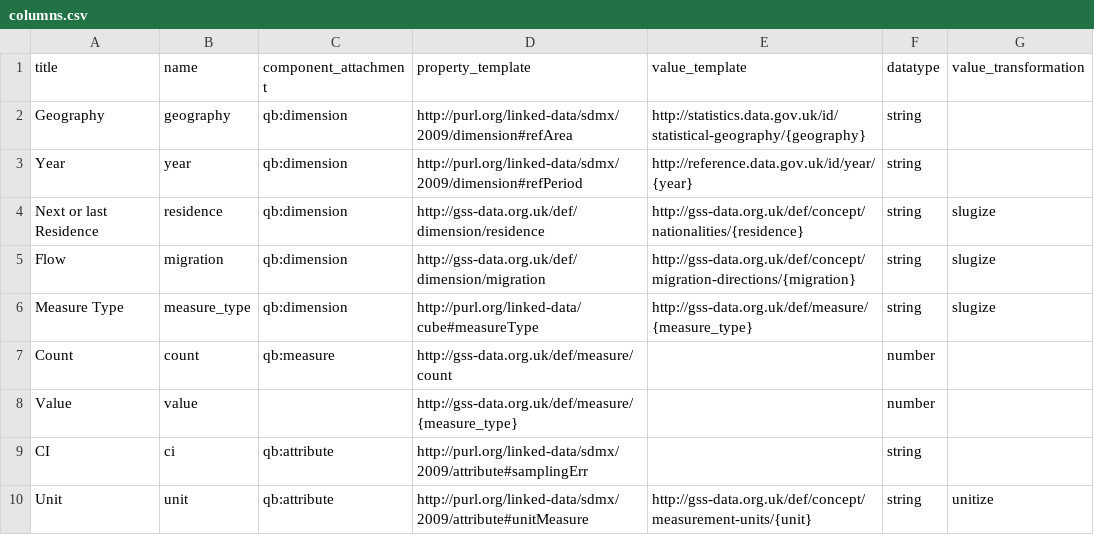
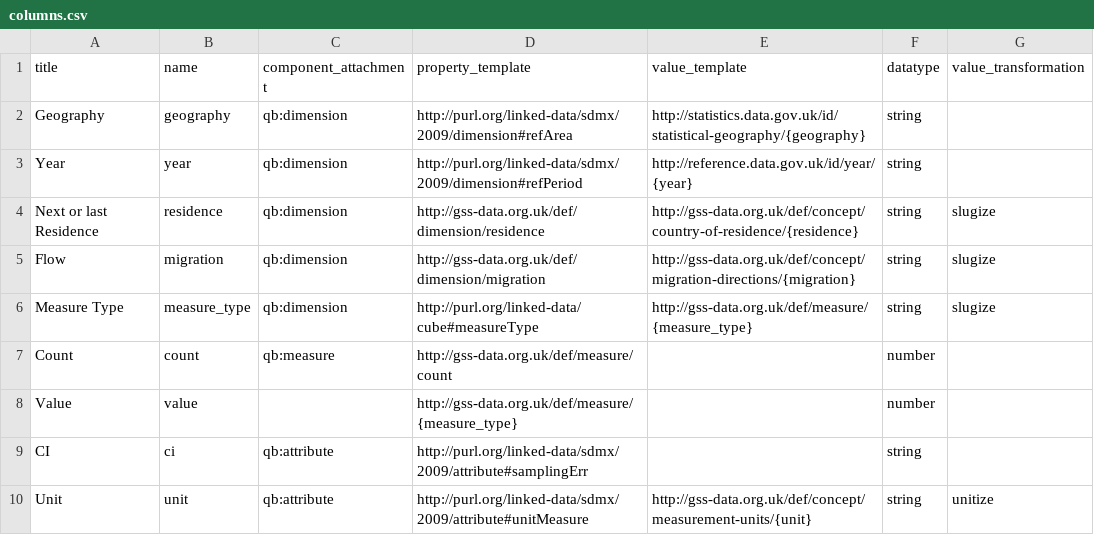
Before and after one commit to GSS-Cogs/ONS-LTIM-country-of-residence, a CSV file: metadata/columns.csv, drawn as a sheet.

Commit message:
Change residence concept template

```diff
--- a/metadata/columns.csv
+++ b/metadata/columns.csv
@@ -3,3 +3,3 @@ Geography,geography,qb:dimension,http://purl.org/linked-data/sdmx/2009/dimension
 Year,year,qb:dimension,http://purl.org/linked-data/sdmx/2009/dimension#refPeriod,http://reference.data.gov.uk/id/year/{year},string,
-Next or last Residence,residence,qb:dimension,http://gss-data.org.uk/def/dimension/residence,http://gss-data.org.uk/def/concept/nationalities/{residence},string,slugize
+Next or last Residence,residence,qb:dimension,http://gss-data.org.uk/def/dimension/residence,http://gss-data.org.uk/def/concept/country-of-residence/{residence},string,slugize
 Flow,migration,qb:dimension,http://gss-data.org.uk/def/dimension/migration,http://gss-data.org.uk/def/concept/migration-directions/{migration},string,slugize
```
